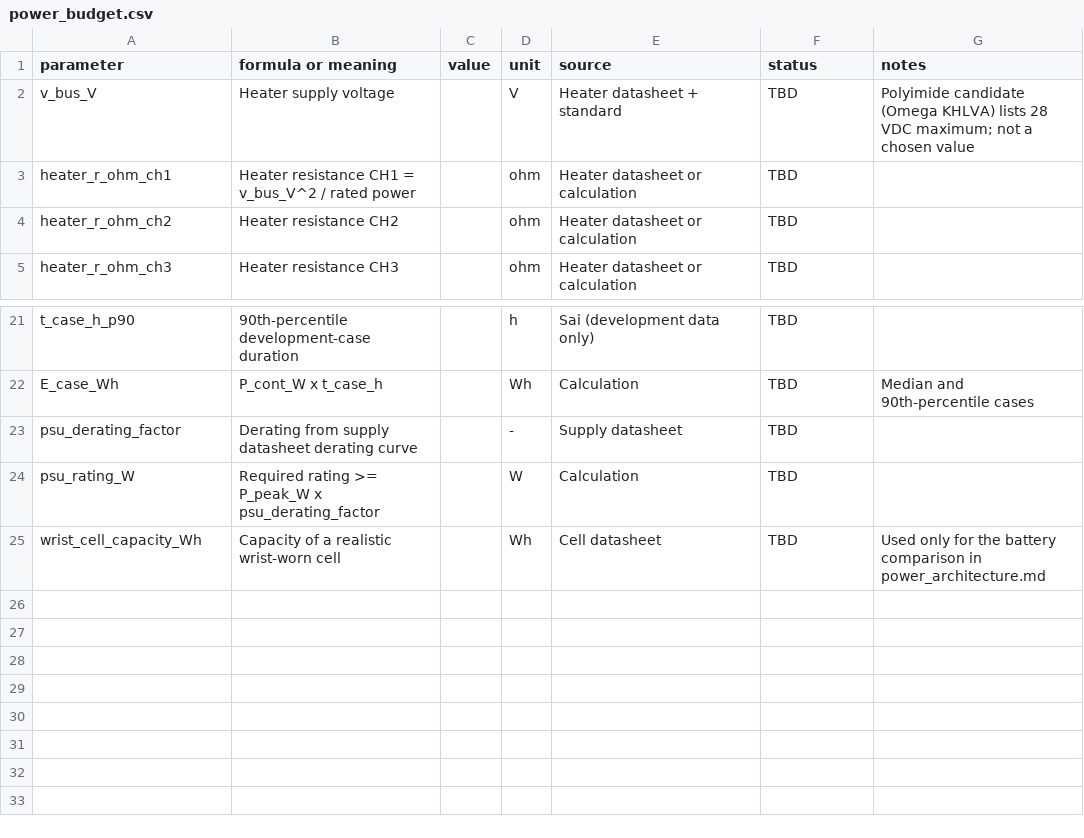
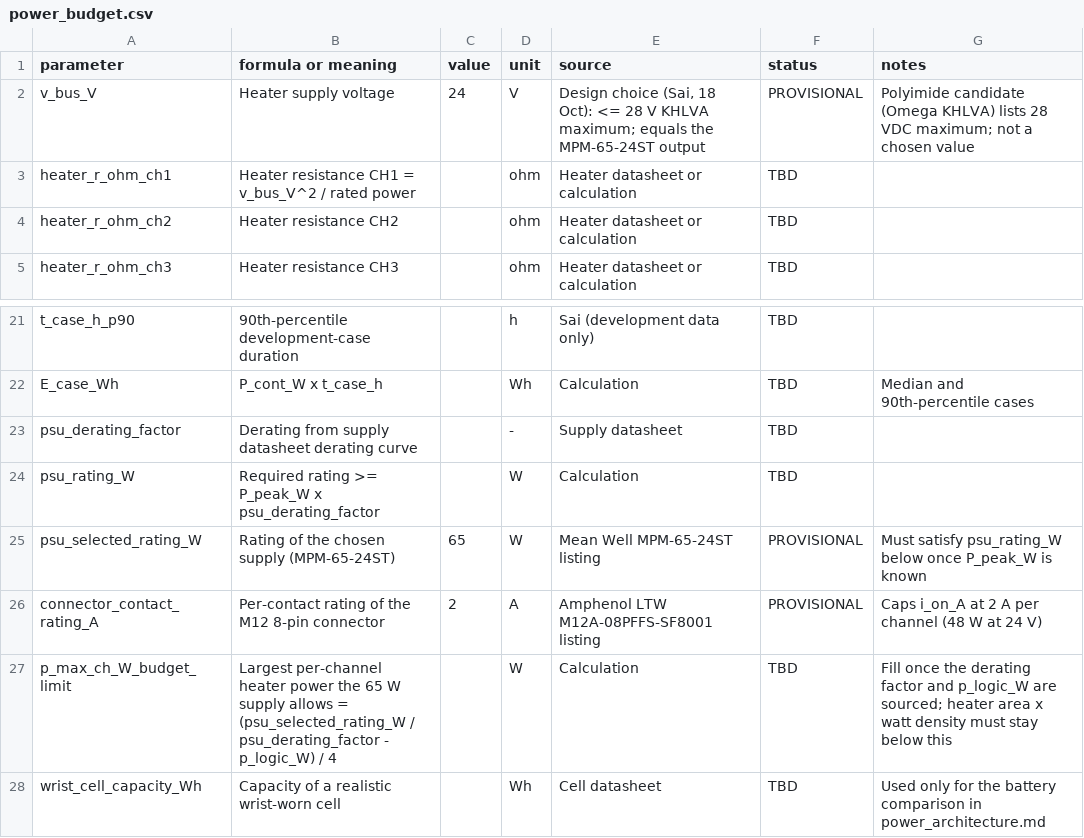
Before and after one commit to shreehannayak/neram-thermal-digital-twin, a CSV file: hardware/power/power_budget.csv, drawn as a sheet; only a part is shown, gaps mark what is left out.

Commit message:
Hardware values (Sai half): CAD envelope v2, part choices, power-budget anchors, threshold ordering
- cad_envelope.csv v2: 13/26 rows sourced (heater thickness, sensor package, M12 8-pin
  connector, PSU envelope, C14 inlet, 25 x 10 mm rail); remaining rows name their source
- electrical_bom.csv: candidate parts chosen (PROVISIONAL); links/prices left for Shreehan
- power_budget.csv: v_bus 24 V, 65 W supply, 2 A contact limit, per-channel power limit formula
- module_sensing.md: NTC chosen with reasons; threshold ordering; 43 C skin limit as
  IEC 60601-1 Table 24 design reference (not a compliance claim)

```diff
--- a/hardware/power/power_budget.csv
+++ b/hardware/power/power_budget.csv
@@ -1,3 +1,3 @@
 parameter,formula or meaning,value,unit,source,status,notes
-v_bus_V,Heater supply voltage,,V,Heater datasheet + standard,TBD,Polyimide candidate (Omega KHLVA) lists 28 VDC maximum; not a chosen value
+v_bus_V,Heater supply voltage,24,V,"Design choice (Sai, 18 Oct): <= 28 V KHLVA maximum; equals the MPM-65-24ST output",PROVISIONAL,Polyimide candidate (Omega KHLVA) lists 28 VDC maximum; not a chosen value
 heater_r_ohm_ch1,Heater resistance CH1 = v_bus_V^2 / rated power,,ohm,Heater datasheet or calculation,TBD,
@@ -24,2 +24,5 @@ psu_derating_factor,Derating from supply datasheet derating curve,,-,Supply data
 psu_rating_W,Required rating >= P_peak_W x psu_derating_factor,,W,Calculation,TBD,
+psu_selected_rating_W,Rating of the chosen supply (MPM-65-24ST),65,W,Mean Well MPM-65-24ST listing,PROVISIONAL,Must satisfy psu_rating_W below once P_peak_W is known
+connector_contact_rating_A,Per-contact rating of the M12 8-pin connector,2,A,Amphenol LTW M12A-08PFFS-SF8001 listing,PROVISIONAL,Caps i_on_A at 2 A per channel (48 W at 24 V)
+p_max_ch_W_budget_limit,Largest per-channel heater power the 65 W supply allows = (psu_selected_rating_W / psu_derating_factor - p_logic_W) / 4,,W,Calculation,TBD,Fill once the derating factor and p_logic_W are sourced; heater area x watt density must stay below this
 wrist_cell_capacity_Wh,Capacity of a realistic wrist-worn cell,,Wh,Cell datasheet,TBD,Used only for the battery comparison in power_architecture.md
```
Also changed, not shown: hardware/bom/electrical_bom.csv, hardware/interfaces/cad_envelope.csv, 1 other file.
